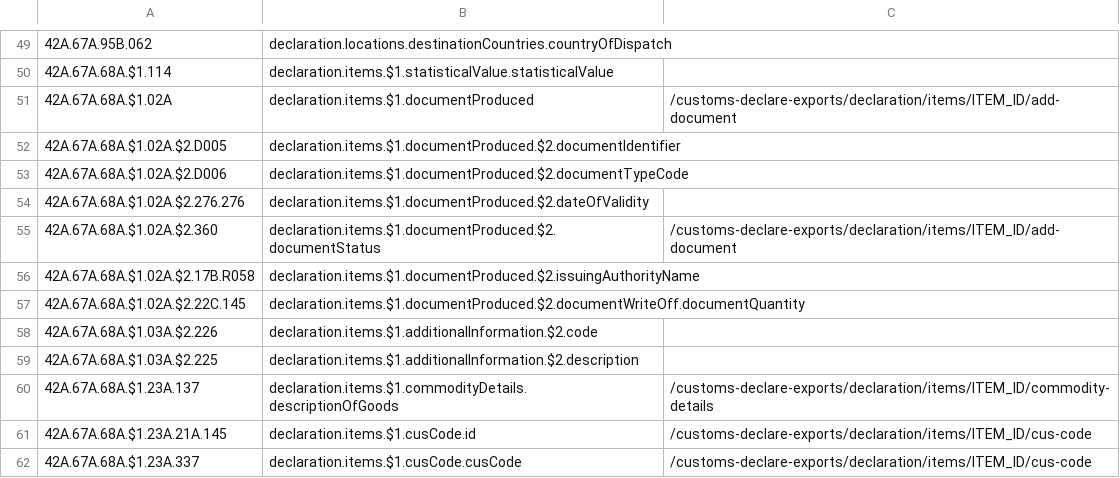
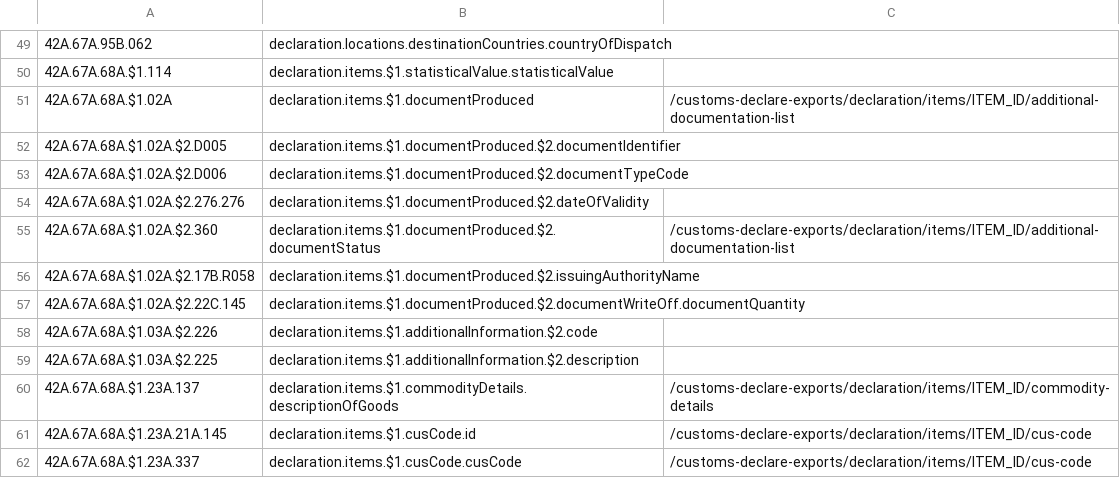
Before and after one commit to hmrc/customs-declare-exports, a CSV file: conf/code-lists/pointer-mapping.csv, drawn as a sheet; only a part is shown, gaps mark what is left out.

Commit message:
CEDS-2486 - error mapping url fix

```diff
--- a/conf/code-lists/pointer-mapping.csv
+++ b/conf/code-lists/pointer-mapping.csv
@@ -50,3 +50,3 @@
 42A.67A.68A.$1.114,declaration.items.$1.statisticalValue.statisticalValue,
-42A.67A.68A.$1.02A,declaration.items.$1.documentProduced,/customs-declare-exports/declaration/items/ITEM_ID/add-document
+42A.67A.68A.$1.02A,declaration.items.$1.documentProduced,/customs-declare-exports/declaration/items/ITEM_ID/additional-documentation-list
 42A.67A.68A.$1.02A.$2.D005,declaration.items.$1.documentProduced.$2.documentIdentifier,
@@ -54,3 +54,3 @@
 42A.67A.68A.$1.02A.$2.276.276,declaration.items.$1.documentProduced.$2.dateOfValidity,
-42A.67A.68A.$1.02A.$2.360,declaration.items.$1.documentProduced.$2.documentStatus,/customs-declare-exports/declaration/items/ITEM_ID/add-document
+42A.67A.68A.$1.02A.$2.360,declaration.items.$1.documentProduced.$2.documentStatus,/customs-declare-exports/declaration/items/ITEM_ID/additional-documentation-list
 42A.67A.68A.$1.02A.$2.17B.R058,declaration.items.$1.documentProduced.$2.issuingAuthorityName,
```
